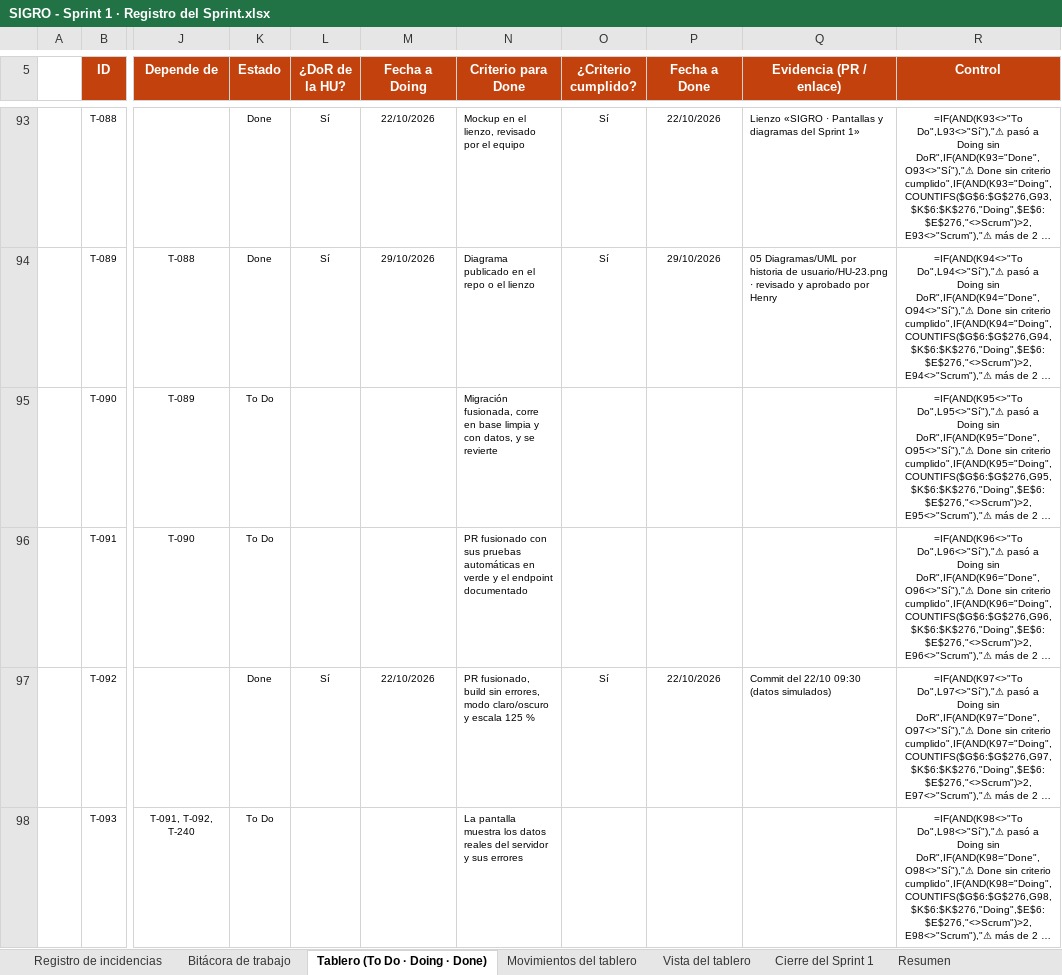
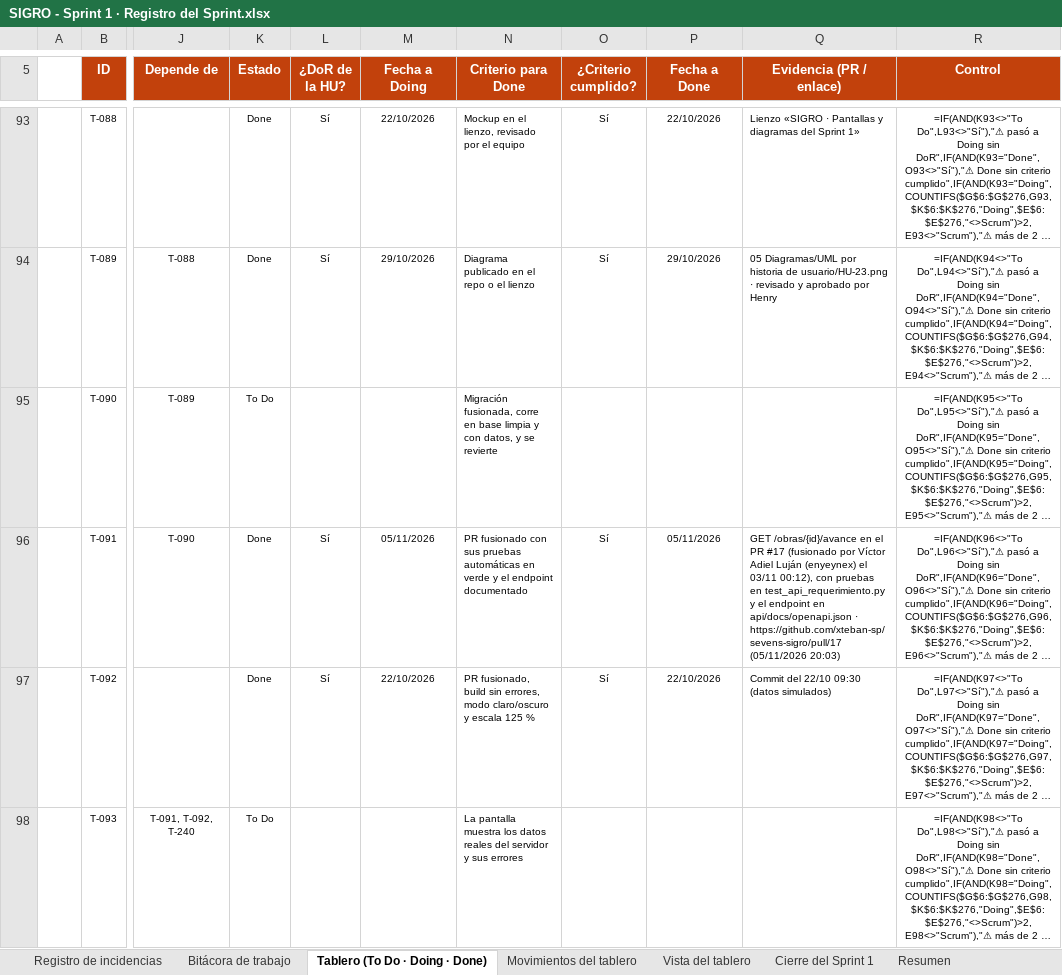
Before and after one commit to nandoestebanif/sevens-sigro, an Excel workbook: docs/scrum/SIGRO - Sprint 1 · Registro del Sprint.xlsx, sheet Tablero (To Do · Doing · Done), drawn as a sheet; only a part is shown, gaps mark what is left out; long unchanged cells end in …; values as stored, in another font and other column widths than the file's, no borders; formulas without a stored value are shown as written; conditional formats not drawn; the diff covers the shown part only; the diff names each change by its address in the sheet, - before the commit and + after, or states it on an @@ line.

Commit message:
registro: 14 tarjetas a Done con su evidencia, bitácora e incidencias del 05/11 (tarde)
Editado por XML; el burndown (Movimientos K6:M19 y el gráfico) queda byte a byte.

A Done (Tablero + 2 filas en Movimientos + 1 en Bitácora, con hora y evidencia):
- De «Filas para el Registro (05-11, tarde)»: T-165, T-173, T-181 (probó Henry, app),
  T-063, T-048, T-055 (probó Fernando, web) y T-245 (PR #16 aprobado por Henry).
- Del pedido anterior, solo las que cumplen su criterio de Done con evidencia:
  T-040, T-061, T-164, T-172, T-180 (app en main, probada por Henry en modo avión),
  T-091 (PR #17 con pruebas y openapi) y T-248 (obra y 284 insumos en la base de pruebas).

Quedan en To Do porque su criterio no tiene evidencia todavía:
- T-047, T-054, T-062: falta captura en modo oscuro y al 125 %.
- T-067, T-068: falta confirmar que 0012 corre en Neon con datos (incidencia 0011).
- T-090: el PR #17 no trae migración (la consulta no la necesita); decide el PO.
- T-163: «se revierte» no aplica a Room; decide el PO.
- T-179: la regla de plazo está en el servicio, no en la base.
- T-264: no hay revisión de Adiel de la migración 0009.
- T-261: no hay demo de una compra de punta a punta (la compra web no registra).

Bitácora: 2 filas de las pruebas de la tarde. Incidencias: 5 nuevas (80-84).

```diff
--- a/docs/scrum/SIGRO - Sprint 1 · Registro del Sprint.xlsx (sheet Tablero (To Do · Doing · Done))
+++ b/docs/scrum/SIGRO - Sprint 1 · Registro del Sprint.xlsx (sheet Tablero (To Do · Doing · Done))
-K96 (Estado): To Do
+K96 (Estado): Done
-L96 (¿DoR de la HU?): (empty)
+L96 (¿DoR de la HU?): Sí
-M96 (Fecha a Doing): (empty)
+M96 (Fecha a Doing): 05/11/2026
-O96 (¿Criterio cumplido?): (empty)
+O96 (¿Criterio cumplido?): Sí
-P96 (Fecha a Done): (empty)
+P96 (Fecha a Done): 05/11/2026
-Q96 (Evidencia (PR / enlace)): (empty)
+Q96 (Evidencia (PR / enlace)): GET /obras/{id}/avance en el PR #17 (fusionado por Víctor Adiel Luján (enyeynex) el 03/11 00:12), con pruebas en test_api_requerimiento.py y el endpoint en api/docs/openapi.json · https://github.com/xteban-sp/sevens-sigro/pull/17 (05/11/2026 20:03)
```
Also changed, not shown: 78 edited cells elsewhere in this sheet, sheet Movimientos del tablero, sheet Bitácora de trabajo, sheet Registro de incidencias.
